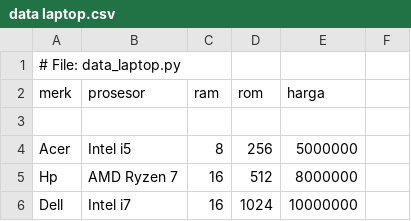
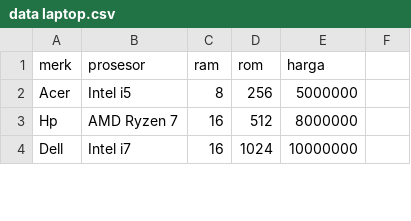
Before and after one commit to jehanifaalea/Hola-Comp, a CSV file: data laptop.csv, drawn as a sheet; only a part is shown.

Commit message:
dataaa

```diff
--- a/data laptop.csv
+++ b/data laptop.csv
@@ -1,4 +1,2 @@
-# File: data_laptop.py
 merk, prosesor, ram, rom, harga
-
 Acer, Intel i5, 8, 256, 5000000
```
